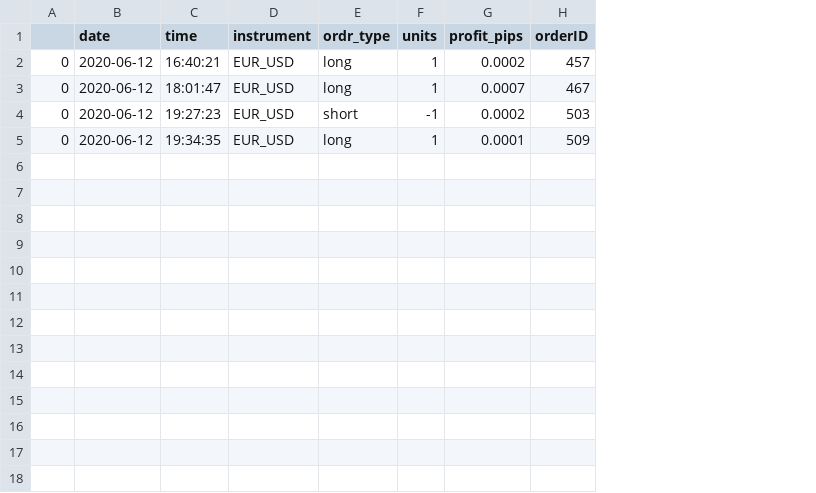
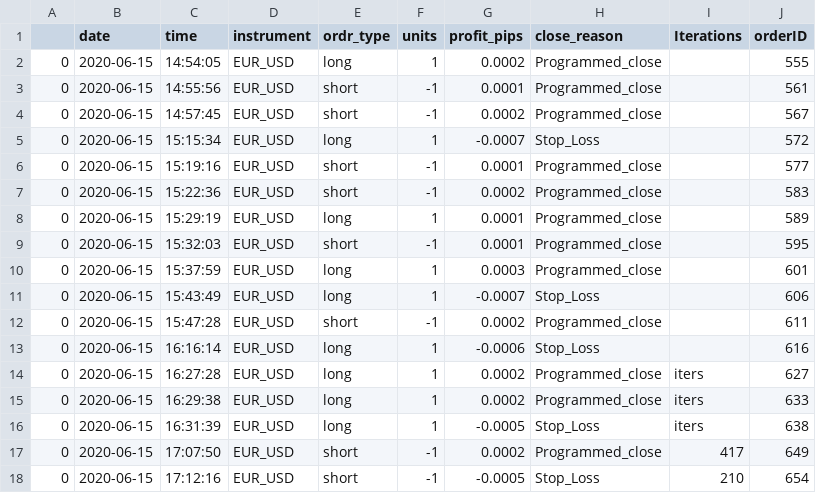
Before and after one commit to ramkumarr02/Oanda_Trading, a CSV file: data/output_log.csv, drawn as a sheet; addresses are those after the commit; the diff names each change by its address in the sheet, - before the commit and + after, or states it on an @@ line.

```diff
--- a/data/output_log.csv
+++ b/data/output_log.csv
+column H (close_reason), row 2: Programmed_close; row 5: Stop_Loss; rows 7-8: Programmed_close | Programmed_close
+column I (Iterations), empty
-B2 (date): 2020-06-12
+B2 (date): 2020-06-15
-C2 (time): 16:40:21
+C2 (time): 14:54:05
-J2 (orderID): 457
+J2 (orderID): 555
+row 3: 0 | 2020-06-15 | 14:55:56 | EUR_USD | short | -1 | 0.0001 | Programmed_close |  | 561
+row 4: 0 | 2020-06-15 | 14:57:45 | EUR_USD | short | -1 | 0.0002 | Programmed_close |  | 567
-B5 (date): 2020-06-12
+B5 (date): 2020-06-15
-C5 (time): 18:01:47
+C5 (time): 15:15:34
-G5 (profit_pips): 0.0007
+G5 (profit_pips): -0.0007
-J5 (orderID): 467
+J5 (orderID): 572
+row 6: 0 | 2020-06-15 | 15:19:16 | EUR_USD | short | -1 | 0.0001 | Programmed_close |  | 577
-B7:B8 (date): 2020-06-12
+B7:B8 (date): 2020-06-15
-C7 (time): 19:27:23
+C7 (time): 15:22:36
-J7 (orderID): 503
+J7 (orderID): 583
-C8 (time): 19:34:35
+C8 (time): 15:29:19
-J8 (orderID): 509
+J8 (orderID): 589
+row 9: 0 | 2020-06-15 | 15:32:03 | EUR_USD | short | -1 | 0.0001 | Programmed_close |  | 595
+row 10: 0 | 2020-06-15 | 15:37:59 | EUR_USD | long | 1 | 0.0003 | Programmed_close |  | 601
+row 11: 0 | 2020-06-15 | 15:43:49 | EUR_USD | long | 1 | -0.0007 | Stop_Loss |  | 606
+row 12: 0 | 2020-06-15 | 15:47:28 | EUR_USD | short | -1 | 0.0002 | Programmed_close |  | 611
+row 13: 0 | 2020-06-15 | 16:16:14 | EUR_USD | long | 1 | -0.0006 | Stop_Loss |  | 616
+row 14: 0 | 2020-06-15 | 16:27:28 | EUR_USD | long | 1 | 0.0002 | Programmed_close | iters | 627
+row 15: 0 | 2020-06-15 | 16:29:38 | EUR_USD | long | 1 | 0.0002 | Programmed_close | iters | 633
+row 16: 0 | 2020-06-15 | 16:31:39 | EUR_USD | long | 1 | -0.0005 | Stop_Loss | iters | 638
+row 17: 0 | 2020-06-15 | 17:07:50 | EUR_USD | short | -1 | 0.0002 | Programmed_close | 417 | 649
+row 18: 0 | 2020-06-15 | 17:12:16 | EUR_USD | short | -1 | -0.0005 | Stop_Loss | 210 | 654
```
Also changed, not shown: 6 other files.
